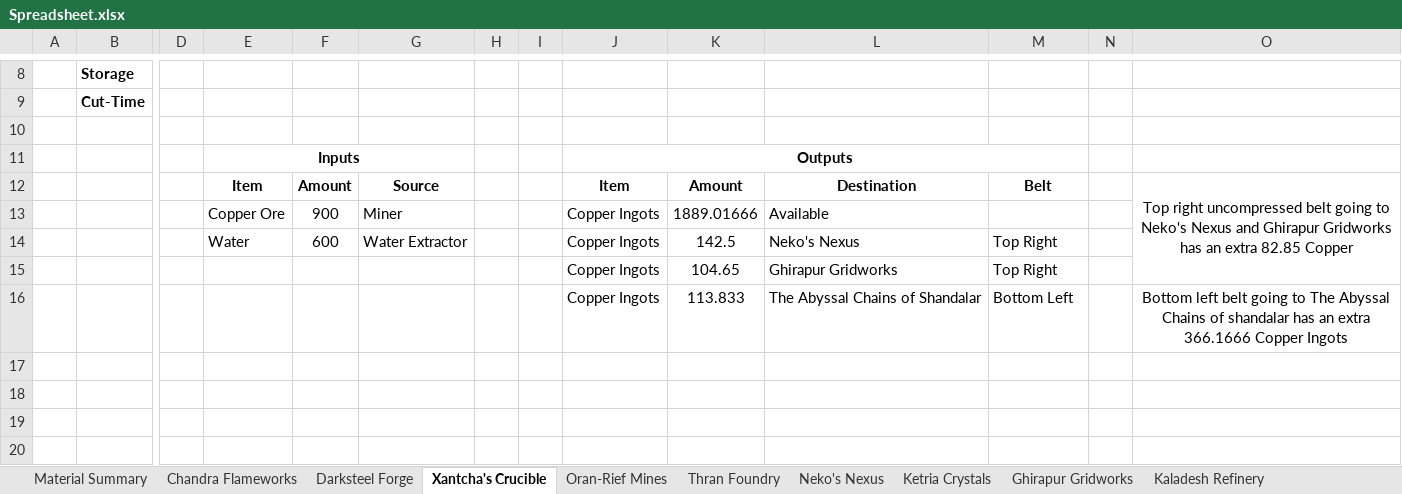
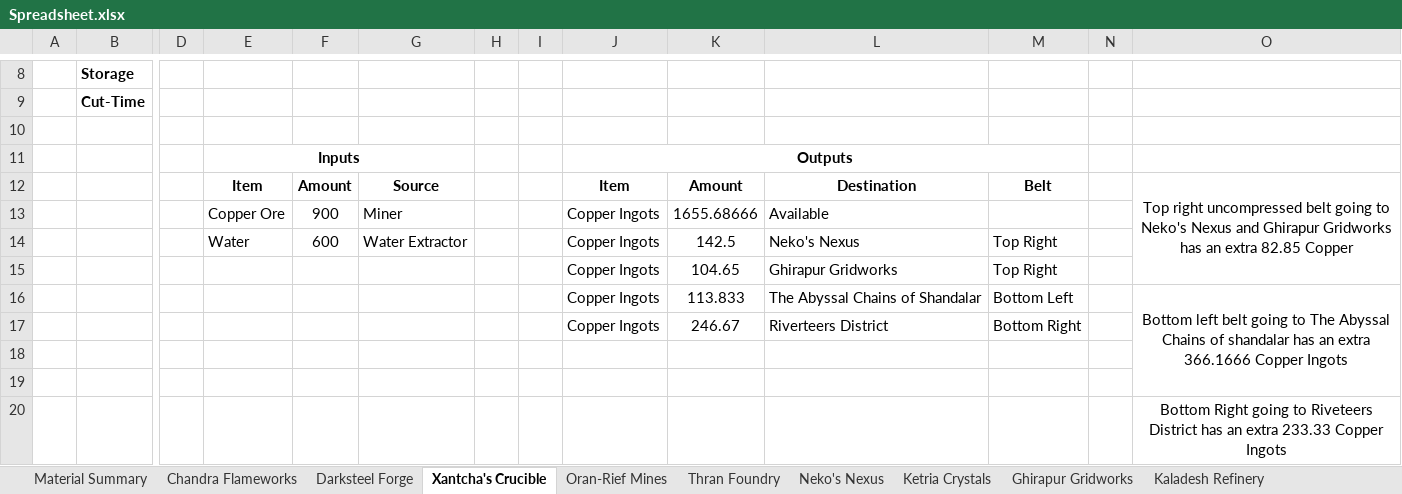
Before and after one commit to NicoBuilds/NicoBuilds-Blueprints, an Excel workbook: Game Stuff/Spreadsheet.xlsx, sheet Xantcha's Crucible, drawn as a sheet; only a part is shown, gaps mark what is left out; values as stored, in another font and other column widths than the file's, no borders; rows hold the shown columns only; the diff names each change by its address in the sheet, - before the commit and + after, or states it on an @@ line.

Commit message:
Added a couple of blueprints and updated the save game. Riveteers District is done!

```diff
--- a/Game Stuff/Spreadsheet.xlsx (sheet Xantcha's Crucible)
+++ b/Game Stuff/Spreadsheet.xlsx (sheet Xantcha's Crucible)
-K13: 1889.01666
+K13: 1655.68666
+O16:O19 merged
+row 17:  |  |  |  |  |  |  |  | Copper Ingots | 246.67 | Riverteers District | Bottom Right
+row 18: (empty)
+row 19: (empty)
+row 20:  |  |  |  |  |  |  |  |  |  |  |  |  | Bottom Right going to Riveteers District has an extra 233.33 Copper Ingots
```
Also changed, not shown: sheet Material Summary, other sheet tabs, 10 other files.
